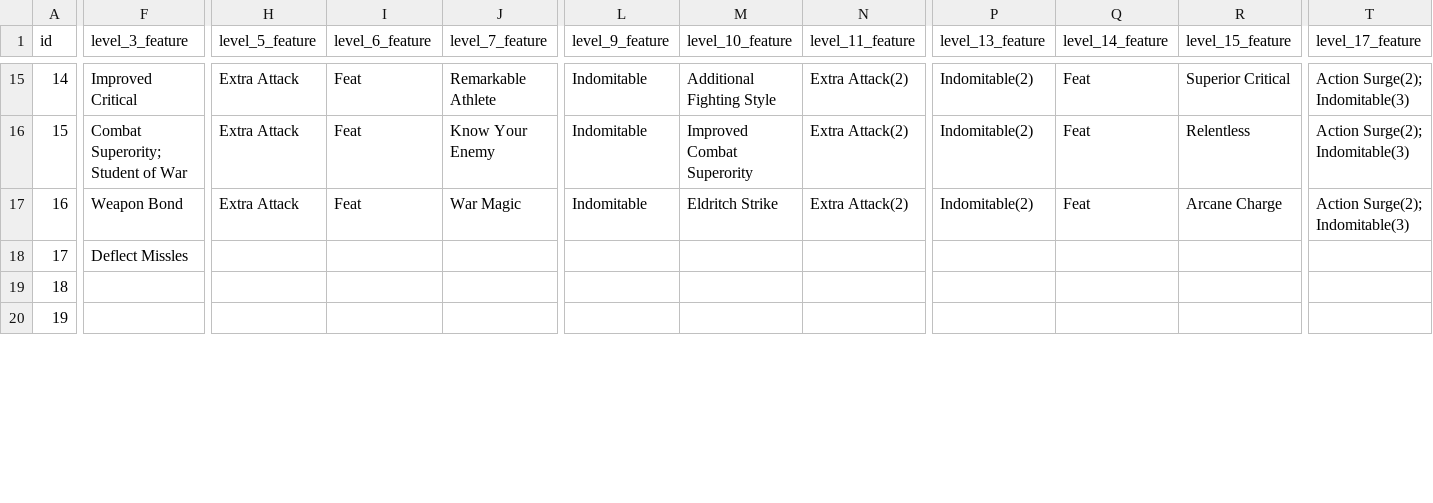
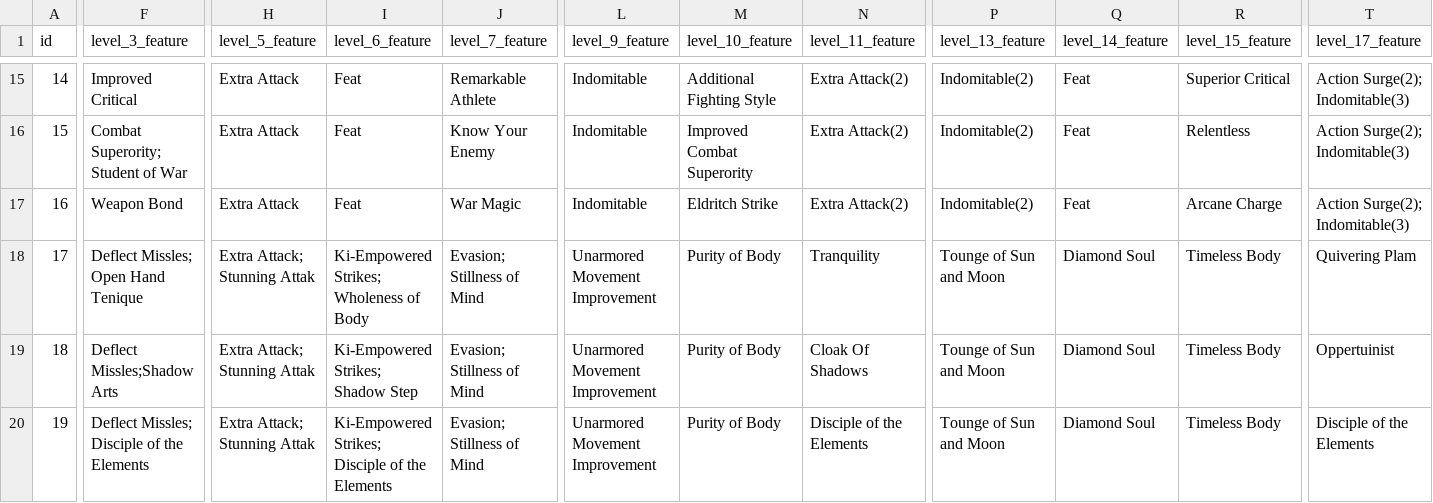
Before and after one commit to davidricardo/6.177_project, a CSV file: dsubclass-2015-01-20.csv, drawn as a sheet; only a part is shown, gaps mark what is left out; the diff covers the shown part only; the diff names each change by its address in the sheet, - before the commit and + after, or states it on an @@ line.

Commit message:
Merge remote-tracking branch 'origin/Rachael-shmer-shmer' into Rachael-shmer-shmer
Conflicts:
	oursite/chargen/admin.pyc
	oursite/chargen/character.pyc
	oursite/chargen/character1.pdf
	oursite/chargen/charactergen.pdf
	oursite/chargen/data.fdf
	oursite/chargen/data2.fdf
	oursite/chargen/views.pyc
	oursite/db.sqlite3
	oursite/oursite/settings.pyc

```diff
--- a/dsubclass-2015-01-20.csv
+++ b/dsubclass-2015-01-20.csv
-F18 (level_3_feature): Deflect Missles
+F18 (level_3_feature): Deflect Missles; Open Hand Tenique
-H18:H20 (level_5_feature): (empty)
+H18:H20 (level_5_feature): Extra Attack; Stunning Attak
-I18 (level_6_feature): (empty)
+I18 (level_6_feature): Ki-Empowered Strikes; Wholeness of Body
-J18:J20 (level_7_feature): (empty)
+J18:J20 (level_7_feature): Evasion; Stillness of Mind
-L18:L20 (level_9_feature): (empty)
+L18:L20 (level_9_feature): Unarmored Movement Improvement
-M18:M20 (level_10_feature): (empty)
+M18:M20 (level_10_feature): Purity of Body
-N18 (level_11_feature): (empty)
+N18 (level_11_feature): Tranquility
-P18:P20 (level_13_feature): (empty)
+P18:P20 (level_13_feature): Tounge of Sun and Moon
-Q18:Q20 (level_14_feature): (empty)
+Q18:Q20 (level_14_feature): Diamond Soul
-R18:R20 (level_15_feature): (empty)
+R18:R20 (level_15_feature): Timeless Body
-T18 (level_17_feature): (empty)
+T18 (level_17_feature): Quivering Plam
-F19 (level_3_feature): (empty)
+F19 (level_3_feature): Deflect Missles;Shadow Arts
-I19 (level_6_feature): (empty)
+I19 (level_6_feature): Ki-Empowered Strikes; Shadow Step
-N19 (level_11_feature): (empty)
+N19 (level_11_feature): Cloak Of Shadows
-T19 (level_17_feature): (empty)
+T19 (level_17_feature): Oppertuinist
-F20 (level_3_feature): (empty)
+F20 (level_3_feature): Deflect Missles; Disciple of the Elements
-I20 (level_6_feature): (empty)
+I20 (level_6_feature): Ki-Empowered Strikes; Disciple of the Elements
-N20 (level_11_feature): (empty)
+N20 (level_11_feature): Disciple of the Elements
-T20 (level_17_feature): (empty)
+T20 (level_17_feature): Disciple of the Elements
```
Also changed, not shown: 101 edited cells elsewhere in this file, 5 other files.
